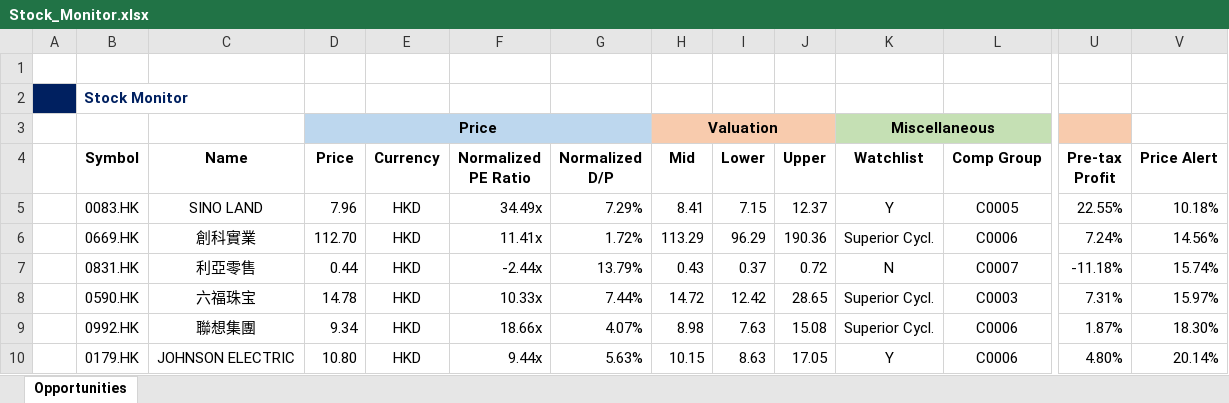
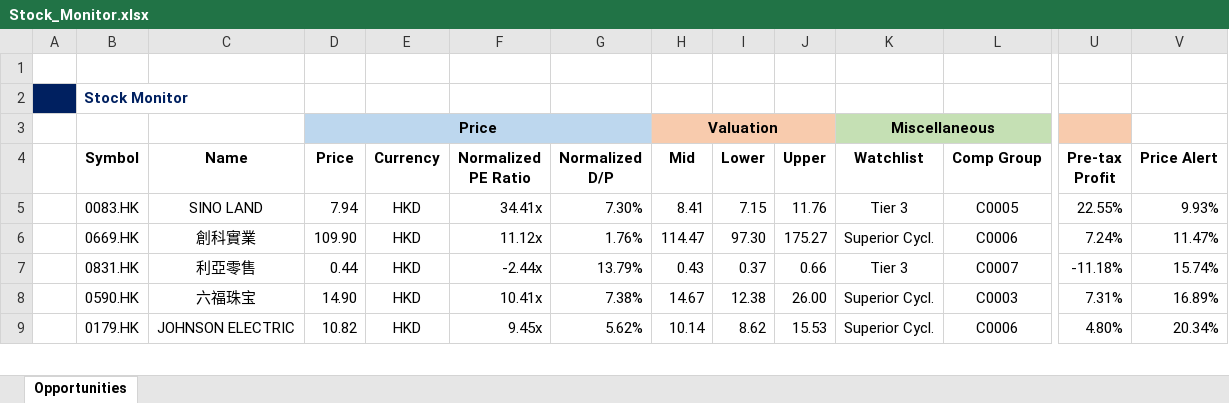
Before and after one commit to JerryChenz/Invest_Proc_Alpha, an Excel workbook: financial_models/Stock_Monitor.xlsx, sheet Opportunities, drawn as a sheet; only a part is shown, gaps mark what is left out; values as stored, in another font and other column widths than the file's, no borders; conditional formats not drawn; removed rows and columns are numbered as before the commit, all else as after; rows hold the shown columns only; the diff covers the shown part only; the diff names each change by its address in the sheet, - before the commit and + after, or states it on an @@ line.

```diff
--- a/financial_models/Stock_Monitor.xlsx (sheet Opportunities)
+++ b/financial_models/Stock_Monitor.xlsx (sheet Opportunities)
-D5 (Price): 7.96
+D5 (Price): 7.94
-F5 (Normalized PE Ratio): 34.49x
+F5 (Normalized PE Ratio): 34.41x
-G5 (Normalized D/P): 7.29%
+G5 (Normalized D/P): 7.30%
-J5 (Upper): 12.37
+J5 (Upper): 11.76
-K5 (Watchlist): Y
+K5 (Watchlist): Tier 3
-V5 (Price Alert): 10.18%
+V5 (Price Alert): 9.93%
-D6 (Price): 112.70
+D6 (Price): 109.90
-F6 (Normalized PE Ratio): 11.41x
+F6 (Normalized PE Ratio): 11.12x
-G6 (Normalized D/P): 1.72%
+G6 (Normalized D/P): 1.76%
-H6 (Mid): 113.29
+H6 (Mid): 114.47
-I6 (Lower): 96.29
+I6 (Lower): 97.30
-J6 (Upper): 190.36
+J6 (Upper): 175.27
-V6 (Price Alert): 14.56%
+V6 (Price Alert): 11.47%
-J7 (Upper): 0.72
+J7 (Upper): 0.66
-K7 (Watchlist): N
+K7 (Watchlist): Tier 3
-D8 (Price): 14.78
+D8 (Price): 14.90
-F8 (Normalized PE Ratio): 10.33x
+F8 (Normalized PE Ratio): 10.41x
-G8 (Normalized D/P): 7.44%
+G8 (Normalized D/P): 7.38%
-H8 (Mid): 14.72
+H8 (Mid): 14.67
-I8 (Lower): 12.42
+I8 (Lower): 12.38
-J8 (Upper): 28.65
+J8 (Upper): 26.00
-V8 (Price Alert): 15.97%
+V8 (Price Alert): 16.89%
-row 9:  | 0992.HK | 聯想集團 | 9.34 | HKD | 18.66x | 4.07% | 8.98 | 7.63 | 15.08 | Superior Cycl. | C0006 | 1.87% | 18.30%
-D9 (Price): 10.80
+D9 (Price): 10.82
-F9 (Normalized PE Ratio): 9.44x
+F9 (Normalized PE Ratio): 9.45x
-G9 (Normalized D/P): 5.63%
+G9 (Normalized D/P): 5.62%
-H9 (Mid): 10.15
+H9 (Mid): 10.14
-I9 (Lower): 8.63
+I9 (Lower): 8.62
-J9 (Upper): 17.05
+J9 (Upper): 15.53
-K9 (Watchlist): Y
+K9 (Watchlist): Superior Cycl.
-V9 (Price Alert): 20.14%
+V9 (Price Alert): 20.34%
```
Also changed, not shown: 9 added rows, 8 removed rows and 192 edited cells elsewhere in this sheet, formulas that keep their value, financial_models/opportunities/0005.HK_Valuation.xlsx, financial_models/opportunities/0011.HK_Valuation.xlsx, 50 other files.
